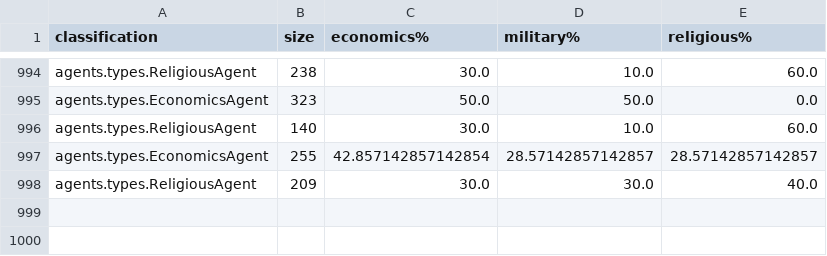
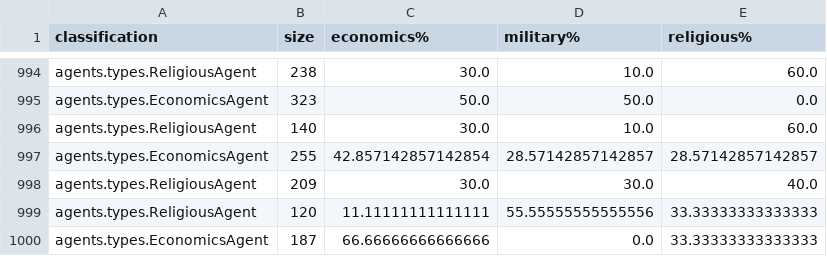
Before and after one commit to diogoyaguas/FEUP-AIAD, a CSV file: classification.csv, drawn as a sheet; only a part is shown, gaps mark what is left out.

```diff
--- a/classification.csv
+++ b/classification.csv
@@ -998 +998,3 @@ agents.types.EconomicsAgent,255,42.857142857142854,28.57142857142857,28.57142857
 agents.types.ReligiousAgent,209,30.0,30.0,40.0
+agents.types.ReligiousAgent,120,11.11111111111111,55.55555555555556,33.33333333333333
+agents.types.EconomicsAgent,187,66.66666666666666,0.0,33.33333333333333
```
Also changed, not shown: regression.csv.
